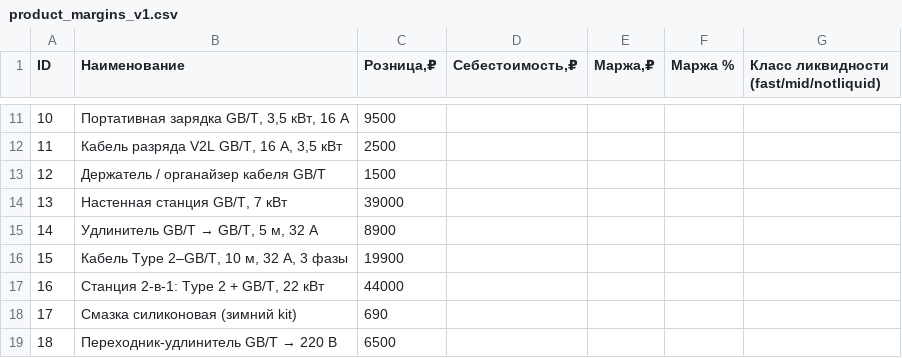
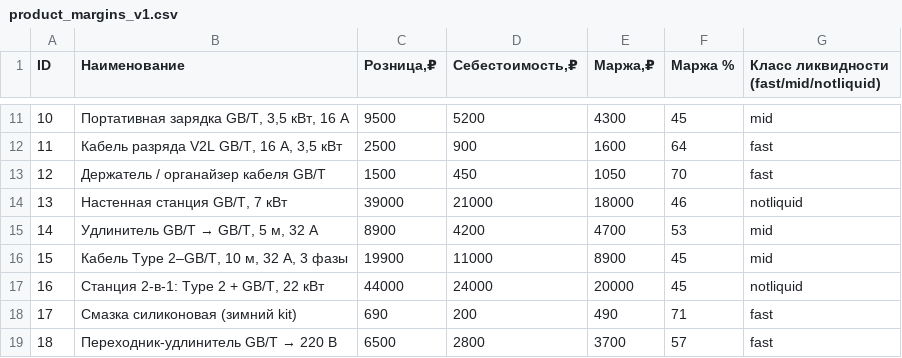
Before and after one commit to antonvincent288/zapashoda-site, a CSV file: data/product_margins_v1.csv, drawn as a sheet; only a part is shown, gaps mark what is left out; the diff covers the shown part only.

```diff
--- a/data/product_margins_v1.csv
+++ b/data/product_margins_v1.csv
@@ -11,9 +11,9 @@ ID;Наименование;Розница,₽;Себестоимость,₽;М
-10;Портативная зарядка GB/T, 3,5 кВт, 16 А;9500;;
-11;Кабель разряда V2L GB/T, 16 А, 3,5 кВт;2500;;
-12;Держатель / органайзер кабеля GB/T;1500;;
-13;Настенная станция GB/T, 7 кВт;39000;;
-14;Удлинитель GB/T → GB/T, 5 м, 32 А;8900;;
-15;Кабель Type 2–GB/T, 10 м, 32 А, 3 фазы;19900;;
-16;Станция 2-в-1: Type 2 + GB/T, 22 кВт;44000;;
-17;Смазка силиконовая (зимний kit);690;;
-18;Переходник-удлинитель GB/T → 220 В;6500;;
+10;Портативная зарядка GB/T, 3,5 кВт, 16 А;9500;5200;4300;45;mid
+11;Кабель разряда V2L GB/T, 16 А, 3,5 кВт;2500;900;1600;64;fast
+12;Держатель / органайзер кабеля GB/T;1500;450;1050;70;fast
+13;Настенная станция GB/T, 7 кВт;39000;21000;18000;46;notliquid
+14;Удлинитель GB/T → GB/T, 5 м, 32 А;8900;4200;4700;53;mid
+15;Кабель Type 2–GB/T, 10 м, 32 А, 3 фазы;19900;11000;8900;45;mid
+16;Станция 2-в-1: Type 2 + GB/T, 22 кВт;44000;24000;20000;45;notliquid
+17;Смазка силиконовая (зимний kit);690;200;490;71;fast
+18;Переходник-удлинитель GB/T → 220 В;6500;2800;3700;57;fast
```
Also changed, not shown: 68 edited cells elsewhere in this file.
